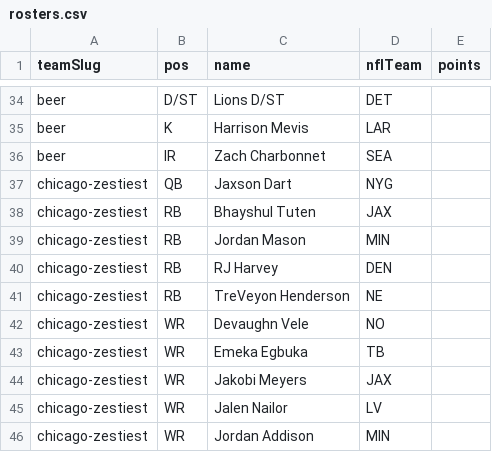
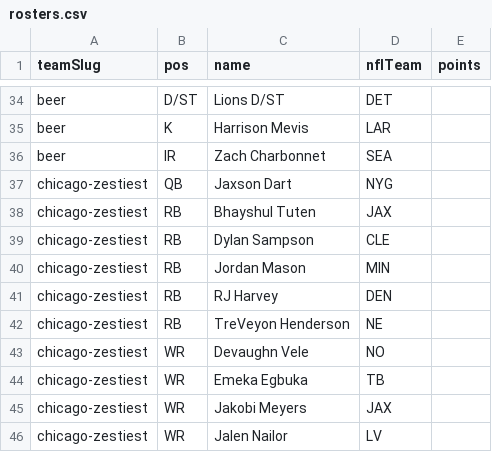
Before and after one commit to Scav-game/MakeFantasyGreatAgain, a CSV file: data/rosters.csv, drawn as a sheet; only a part is shown, gaps mark what is left out; the shorter side is filled out with more unchanged rows.

Commit message:
Auto-sync rosters from ESPN 2026-09-09

```diff
--- a/data/rosters.csv
+++ b/data/rosters.csv
@@ -38,2 +38,3 @@ chicago-zestiest,QB,Jaxson Dart,NYG,
 chicago-zestiest,RB,Bhayshul Tuten,JAX,
+chicago-zestiest,RB,Dylan Sampson,CLE,
 chicago-zestiest,RB,Jordan Mason,MIN,
```
Also changed, not shown: data/news.csv, 2 other files.
